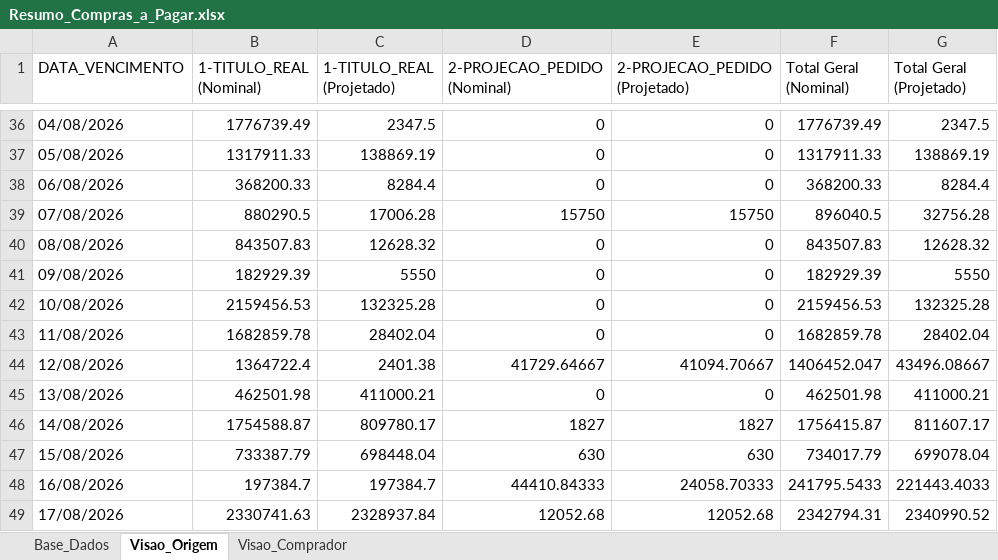
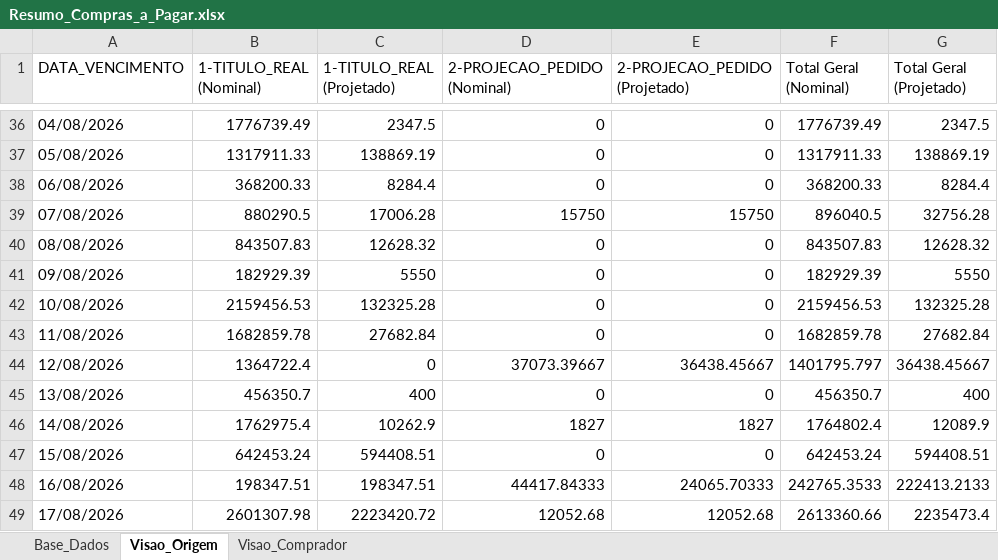
Before and after one commit to sgrimush-ops/Equipes_Agentes, an Excel workbook: Aplicativos/a_pagar/Resumo_Compras_a_Pagar.xlsx, sheet Visao_Origem, drawn as a sheet; only a part is shown, gaps mark what is left out; values as stored, in another font and other column widths than the file's, no borders; the diff covers the shown part only; the diff names each change by its address in the sheet, - before the commit and + after, or states it on an @@ line.

```diff
--- a/Aplicativos/a_pagar/Resumo_Compras_a_Pagar.xlsx (sheet Visao_Origem)
+++ b/Aplicativos/a_pagar/Resumo_Compras_a_Pagar.xlsx (sheet Visao_Origem)
-C43 (1-TITULO_REAL (Projetado)): 28402.04
+C43 (1-TITULO_REAL (Projetado)): 27682.84
-G43 (Total Geral (Projetado)): 28402.04
+G43 (Total Geral (Projetado)): 27682.84
-C44 (1-TITULO_REAL (Projetado)): 2401.38
+C44 (1-TITULO_REAL (Projetado)): 0
-D44 (2-PROJECAO_PEDIDO (Nominal)): 41729.64667
+D44 (2-PROJECAO_PEDIDO (Nominal)): 37073.39667
-E44 (2-PROJECAO_PEDIDO (Projetado)): 41094.70667
+E44 (2-PROJECAO_PEDIDO (Projetado)): 36438.45667
-F44 (Total Geral (Nominal)): 1406452.047
+F44 (Total Geral (Nominal)): 1401795.797
-G44 (Total Geral (Projetado)): 43496.08667
+G44 (Total Geral (Projetado)): 36438.45667
-B45 (1-TITULO_REAL (Nominal)): 462501.98
+B45 (1-TITULO_REAL (Nominal)): 456350.7
-C45 (1-TITULO_REAL (Projetado)): 411000.21
+C45 (1-TITULO_REAL (Projetado)): 400
-F45 (Total Geral (Nominal)): 462501.98
+F45 (Total Geral (Nominal)): 456350.7
-G45 (Total Geral (Projetado)): 411000.21
+G45 (Total Geral (Projetado)): 400
-B46 (1-TITULO_REAL (Nominal)): 1754588.87
+B46 (1-TITULO_REAL (Nominal)): 1762975.4
-C46 (1-TITULO_REAL (Projetado)): 809780.17
+C46 (1-TITULO_REAL (Projetado)): 10262.9
-F46 (Total Geral (Nominal)): 1756415.87
+F46 (Total Geral (Nominal)): 1764802.4
-G46 (Total Geral (Projetado)): 811607.17
+G46 (Total Geral (Projetado)): 12089.9
-B47 (1-TITULO_REAL (Nominal)): 733387.79
+B47 (1-TITULO_REAL (Nominal)): 642453.24
-C47 (1-TITULO_REAL (Projetado)): 698448.04
+C47 (1-TITULO_REAL (Projetado)): 594408.51
-D47 (2-PROJECAO_PEDIDO (Nominal)): 630
+D47 (2-PROJECAO_PEDIDO (Nominal)): 0
-E47 (2-PROJECAO_PEDIDO (Projetado)): 630
+E47 (2-PROJECAO_PEDIDO (Projetado)): 0
-F47 (Total Geral (Nominal)): 734017.79
+F47 (Total Geral (Nominal)): 642453.24
-G47 (Total Geral (Projetado)): 699078.04
+G47 (Total Geral (Projetado)): 594408.51
-B48 (1-TITULO_REAL (Nominal)): 197384.7
+B48 (1-TITULO_REAL (Nominal)): 198347.51
-C48 (1-TITULO_REAL (Projetado)): 197384.7
+C48 (1-TITULO_REAL (Projetado)): 198347.51
-D48 (2-PROJECAO_PEDIDO (Nominal)): 44410.84333
+D48 (2-PROJECAO_PEDIDO (Nominal)): 44417.84333
-E48 (2-PROJECAO_PEDIDO (Projetado)): 24058.70333
+E48 (2-PROJECAO_PEDIDO (Projetado)): 24065.70333
-F48 (Total Geral (Nominal)): 241795.5433
+F48 (Total Geral (Nominal)): 242765.3533
-G48 (Total Geral (Projetado)): 221443.4033
+G48 (Total Geral (Projetado)): 222413.2133
-B49 (1-TITULO_REAL (Nominal)): 2330741.63
+B49 (1-TITULO_REAL (Nominal)): 2601307.98
-C49 (1-TITULO_REAL (Projetado)): 2328937.84
+C49 (1-TITULO_REAL (Projetado)): 2223420.72
-F49 (Total Geral (Nominal)): 2342794.31
+F49 (Total Geral (Nominal)): 2613360.66
-G49 (Total Geral (Projetado)): 2340990.52
+G49 (Total Geral (Projetado)): 2235473.4
```
Also changed, not shown: 6 added rows and 238 edited cells elsewhere in this sheet, sheet Base_Dados, sheet Visao_Comprador, Aplicativos/GAM/bd_saida/digitar.xlsx, Aplicativos/consumo/consumo.xlsx, 10 other files.
